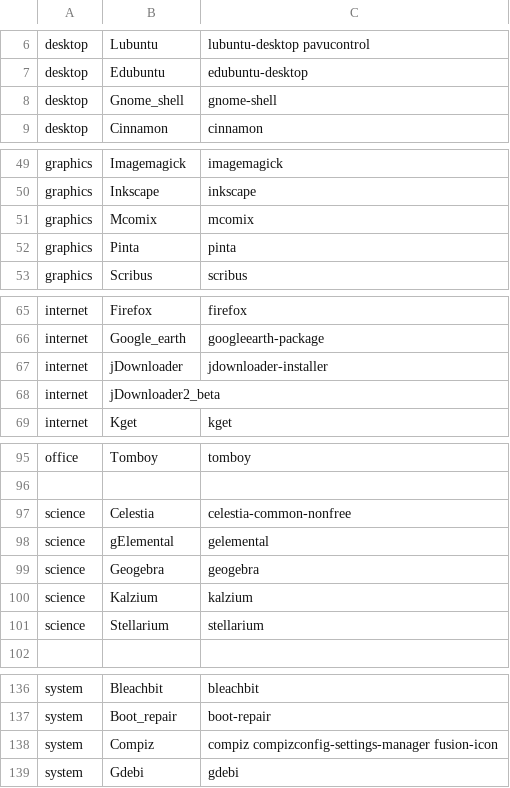
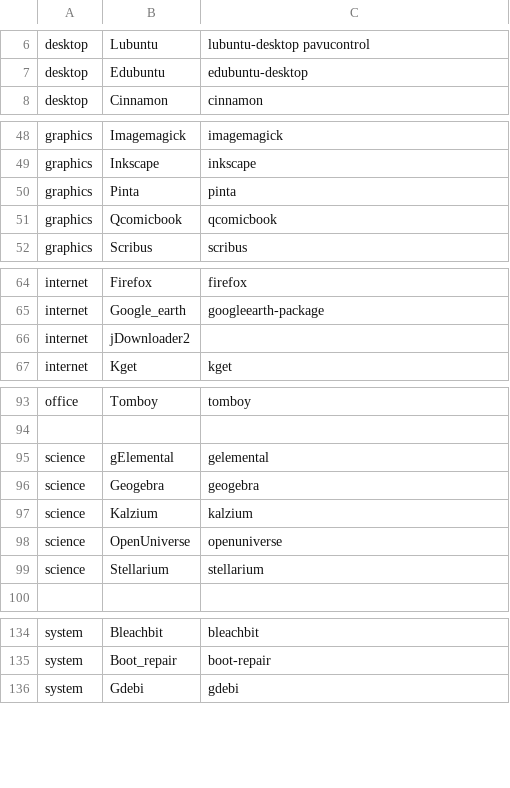
Before and after one commit to cesar-rgon/desktop-app-installer, a CSV file: etc/applist/applicationList-ubuntu.csv, drawn as a sheet; only a part is shown, gaps mark what is left out; the diff covers the shown part only.

Commit message:
Ubuntu 18.04 support. Removed next apps: Compiz, jDownloader, Celestia

```diff
--- a/etc/applist/applicationList-ubuntu.csv
+++ b/etc/applist/applicationList-ubuntu.csv
@@ -7,3 +7,2 @@ desktop,Lubuntu,lubuntu-desktop pavucontrol
 desktop,Edubuntu,edubuntu-desktop
-desktop,Gnome_shell,gnome-shell
 desktop,Cinnamon,cinnamon
@@ -50,4 +49,4 @@ graphics,Imagemagick,imagemagick
 graphics,Inkscape,inkscape
-graphics,Mcomix,mcomix
 graphics,Pinta,pinta
+graphics,Qcomicbook,qcomicbook
 graphics,Scribus,scribus
@@ -66,4 +65,3 @@ internet,Firefox,firefox
 internet,Google_earth,googleearth-package
-internet,jDownloader,jdownloader-installer
-internet,jDownloader2_beta,
+internet,jDownloader2,
 internet,Kget,kget
@@ -96,3 +94,2 @@ office,Tomboy,tomboy
 ,,
-science,Celestia,celestia-common-nonfree
 science,gElemental,gelemental
@@ -100,2 +97,3 @@ science,Geogebra,geogebra
 science,Kalzium,kalzium
+science,OpenUniverse,openuniverse
 science,Stellarium,stellarium
@@ -137,3 +135,2 @@ system,Bleachbit,bleachbit
 system,Boot_repair,boot-repair
-system,Compiz,compiz compizconfig-settings-manager fusion-icon
 system,Gdebi,gdebi
```
Also changed, not shown: 1 removed row and 7 edited cells elsewhere in this file, etc/applist/applicationList-debian.csv, 13 other files.
